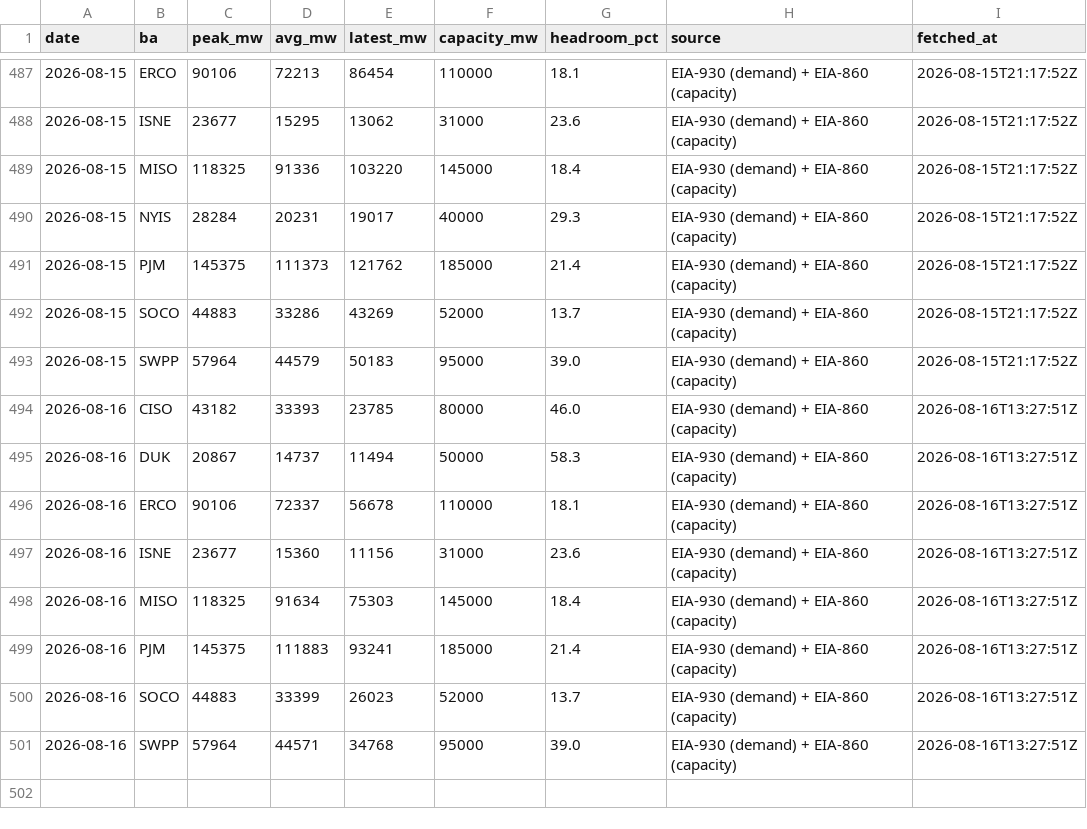
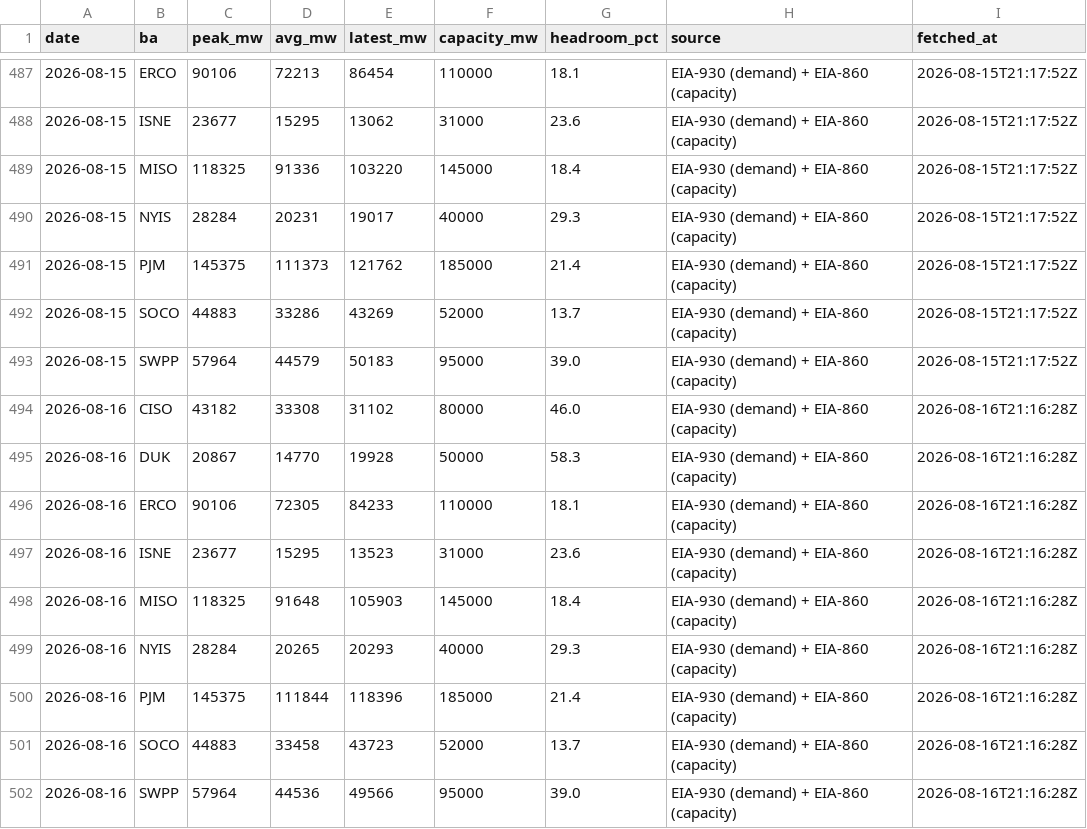
Before and after one commit to vijay-sachdeva/us-ai-infra, a CSV file: data/history/grid.csv, drawn as a sheet; only a part is shown, gaps mark what is left out.

```diff
--- a/data/history/grid.csv
+++ b/data/history/grid.csv
@@ -493,9 +493,10 @@ date,ba,peak_mw,avg_mw,latest_mw,capacity_mw,headroom_pct,source,fetched_at
 2026-08-15,SWPP,57964,44579,50183,95000,39.0,EIA-930 (demand) + EIA-860 (capacity),2026-08-15T21:17:52Z
-2026-08-16,CISO,43182,33393,23785,80000,46.0,EIA-930 (demand) + EIA-860 (capacity),2026-08-16T13:27:51Z
-2026-08-16,DUK,20867,14737,11494,50000,58.3,EIA-930 (demand) + EIA-860 (capacity),2026-08-16T13:27:51Z
-2026-08-16,ERCO,90106,72337,56678,110000,18.1,EIA-930 (demand) + EIA-860 (capacity),2026-08-16T13:27:51Z
-2026-08-16,ISNE,23677,15360,11156,31000,23.6,EIA-930 (demand) + EIA-860 (capacity),2026-08-16T13:27:51Z
-2026-08-16,MISO,118325,91634,75303,145000,18.4,EIA-930 (demand) + EIA-860 (capacity),2026-08-16T13:27:51Z
-2026-08-16,PJM,145375,111883,93241,185000,21.4,EIA-930 (demand) + EIA-860 (capacity),2026-08-16T13:27:51Z
-2026-08-16,SOCO,44883,33399,26023,52000,13.7,EIA-930 (demand) + EIA-860 (capacity),2026-08-16T13:27:51Z
-2026-08-16,SWPP,57964,44571,34768,95000,39.0,EIA-930 (demand) + EIA-860 (capacity),2026-08-16T13:27:51Z
+2026-08-16,CISO,43182,33308,31102,80000,46.0,EIA-930 (demand) + EIA-860 (capacity),2026-08-16T21:16:28Z
+2026-08-16,DUK,20867,14770,19928,50000,58.3,EIA-930 (demand) + EIA-860 (capacity),2026-08-16T21:16:28Z
+2026-08-16,ERCO,90106,72305,84233,110000,18.1,EIA-930 (demand) + EIA-860 (capacity),2026-08-16T21:16:28Z
+2026-08-16,ISNE,23677,15295,13523,31000,23.6,EIA-930 (demand) + EIA-860 (capacity),2026-08-16T21:16:28Z
+2026-08-16,MISO,118325,91648,105903,145000,18.4,EIA-930 (demand) + EIA-860 (capacity),2026-08-16T21:16:28Z
+2026-08-16,NYIS,28284,20265,20293,40000,29.3,EIA-930 (demand) + EIA-860 (capacity),2026-08-16T21:16:28Z
+2026-08-16,PJM,145375,111844,118396,185000,21.4,EIA-930 (demand) + EIA-860 (capacity),2026-08-16T21:16:28Z
+2026-08-16,SOCO,44883,33458,43723,52000,13.7,EIA-930 (demand) + EIA-860 (capacity),2026-08-16T21:16:28Z
+2026-08-16,SWPP,57964,44536,49566,95000,39.0,EIA-930 (demand) + EIA-860 (capacity),2026-08-16T21:16:28Z
```
Also changed, not shown: data/history/gpu_prices.csv, data/history/power_econ.csv, 9 other files.
